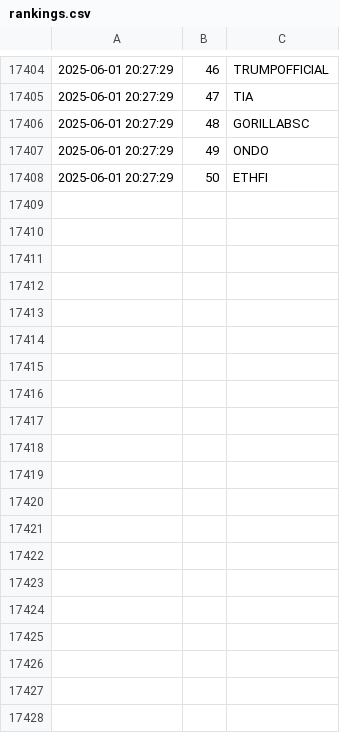
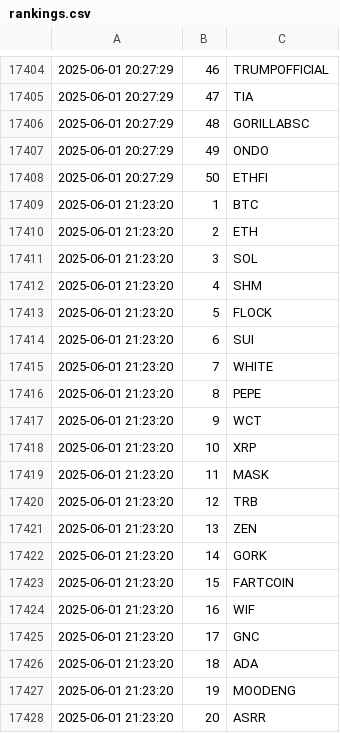
Before and after one commit to jan-mon/mexcrank, a CSV file: rankings.csv, drawn as a sheet; only a part is shown, gaps mark what is left out; the diff covers the shown part only; the diff names each change by its address in the sheet, - before the commit and + after, or states it on an @@ line.

```diff
--- a/rankings.csv
+++ b/rankings.csv
+row 17409: 2025-06-01 21:23:20 | 1 | BTC
+row 17410: 2025-06-01 21:23:20 | 2 | ETH
+row 17411: 2025-06-01 21:23:20 | 3 | SOL
+row 17412: 2025-06-01 21:23:20 | 4 | SHM
+row 17413: 2025-06-01 21:23:20 | 5 | FLOCK
+row 17414: 2025-06-01 21:23:20 | 6 | SUI
+row 17415: 2025-06-01 21:23:20 | 7 | WHITE
+row 17416: 2025-06-01 21:23:20 | 8 | PEPE
+row 17417: 2025-06-01 21:23:20 | 9 | WCT
+row 17418: 2025-06-01 21:23:20 | 10 | XRP
+row 17419: 2025-06-01 21:23:20 | 11 | MASK
+row 17420: 2025-06-01 21:23:20 | 12 | TRB
+row 17421: 2025-06-01 21:23:20 | 13 | ZEN
+row 17422: 2025-06-01 21:23:20 | 14 | GORK
+row 17423: 2025-06-01 21:23:20 | 15 | FARTCOIN
+row 17424: 2025-06-01 21:23:20 | 16 | WIF
+row 17425: 2025-06-01 21:23:20 | 17 | GNC
+row 17426: 2025-06-01 21:23:20 | 18 | ADA
+row 17427: 2025-06-01 21:23:20 | 19 | MOODENG
+row 17428: 2025-06-01 21:23:20 | 20 | ASRR
```
Also changed, not shown: 30 added rows elsewhere in this file.
